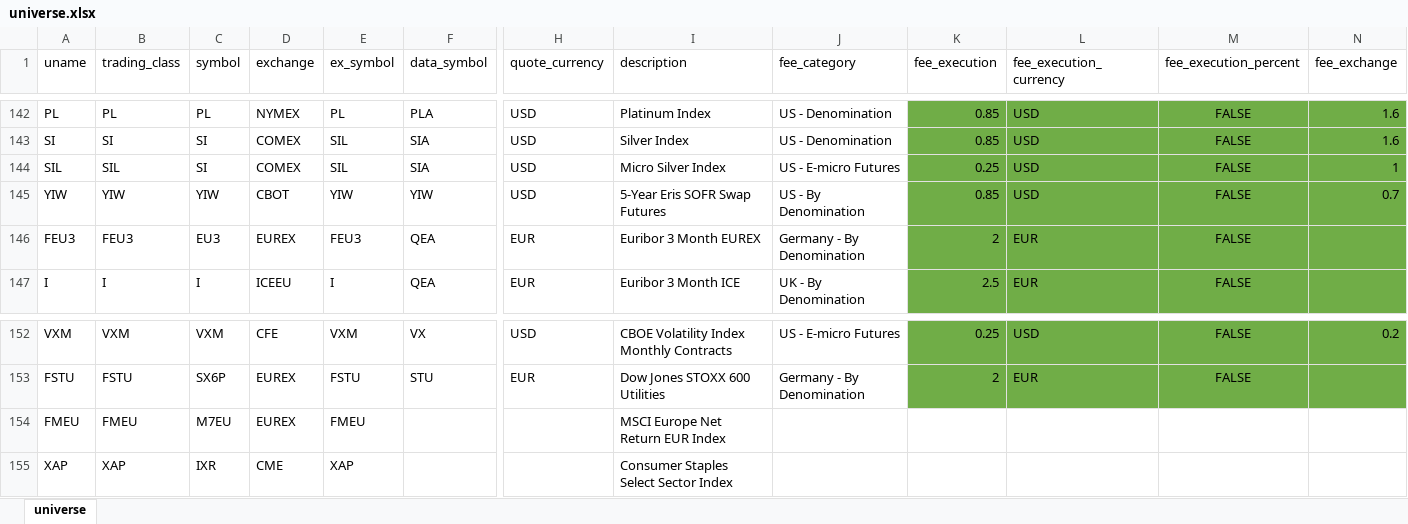
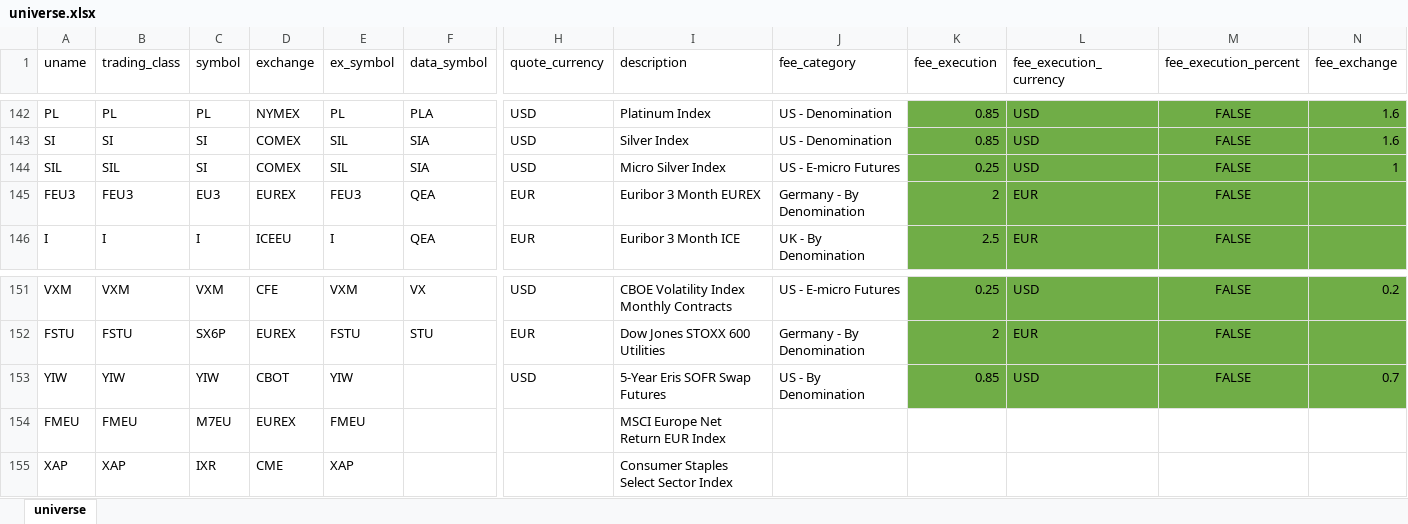
Before and after one commit to ghill2/pyfutures, an Excel workbook: pyfutures/universe.xlsx, sheet universe, drawn as a sheet; only a part is shown, gaps mark what is left out; values as stored, in another font and other column widths than the file's, no borders; removed rows and columns are numbered as before the commit, all else as after; rows hold the shown columns only; the diff names each change by its address in the sheet, - before the commit and + after, or states it on an @@ line.

```diff
--- a/pyfutures/universe.xlsx (sheet universe)
+++ b/pyfutures/universe.xlsx (sheet universe)
-row 145: YIW | YIW | YIW | CBOT | YIW | YIW | USD | 5-Year Eris SOFR Swap Futures | US - By Denomination | 0.85 | USD | FALSE | 0.7
+row 153: YIW | YIW | YIW | CBOT | YIW |  | USD | 5-Year Eris SOFR Swap Futures | US - By Denomination | 0.85 | USD | FALSE | 0.7
```
Also changed, not shown: 2 other files.
